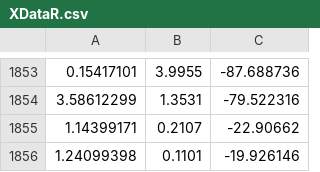
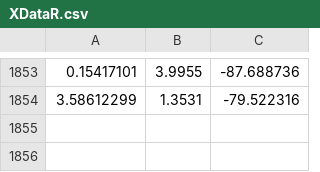
Before and after one commit to luisdifc/Svr_B22492, a CSV file: csvs/28/XDataR.csv, drawn as a sheet; only a part is shown, gaps mark what is left out.

```diff
--- a/csvs/28/XDataR.csv
+++ b/csvs/28/XDataR.csv
@@ -1854,3 +1854 @@
 3.58612299,1.3531,-79.522316
-1.14399171,0.2107,-22.90662
-1.24099398,0.1101,-19.926146
```
Also changed, not shown: csvs/1/XDataR.csv, csvs/14/XDataR.csv, 3 other files.
